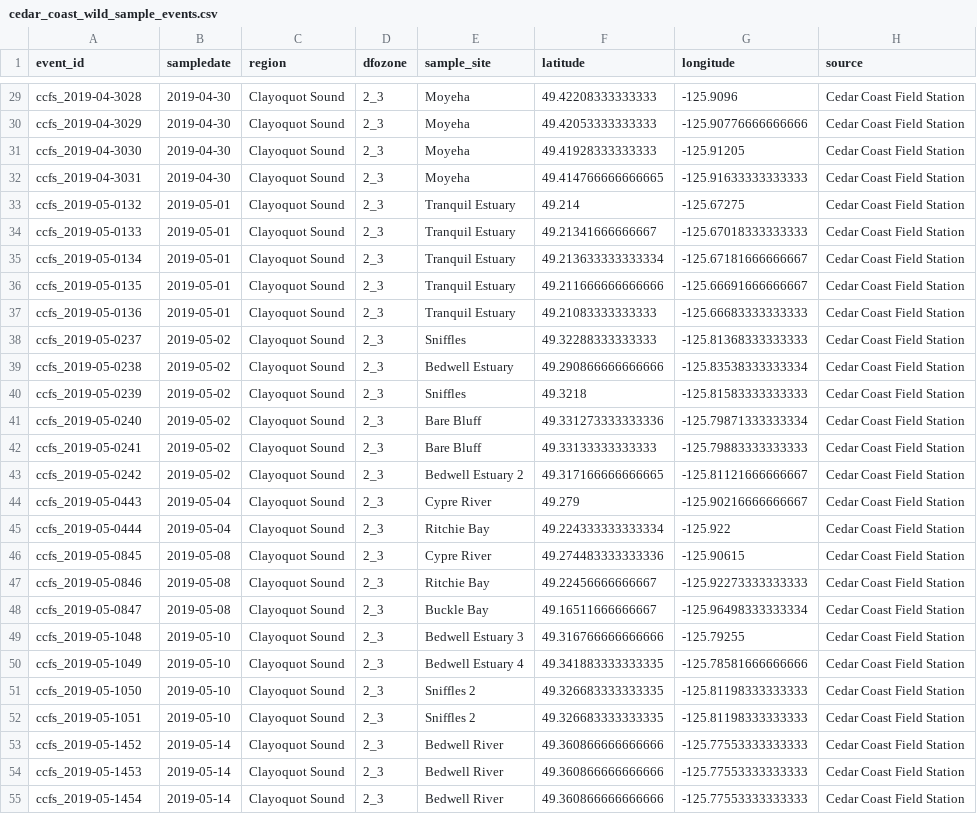
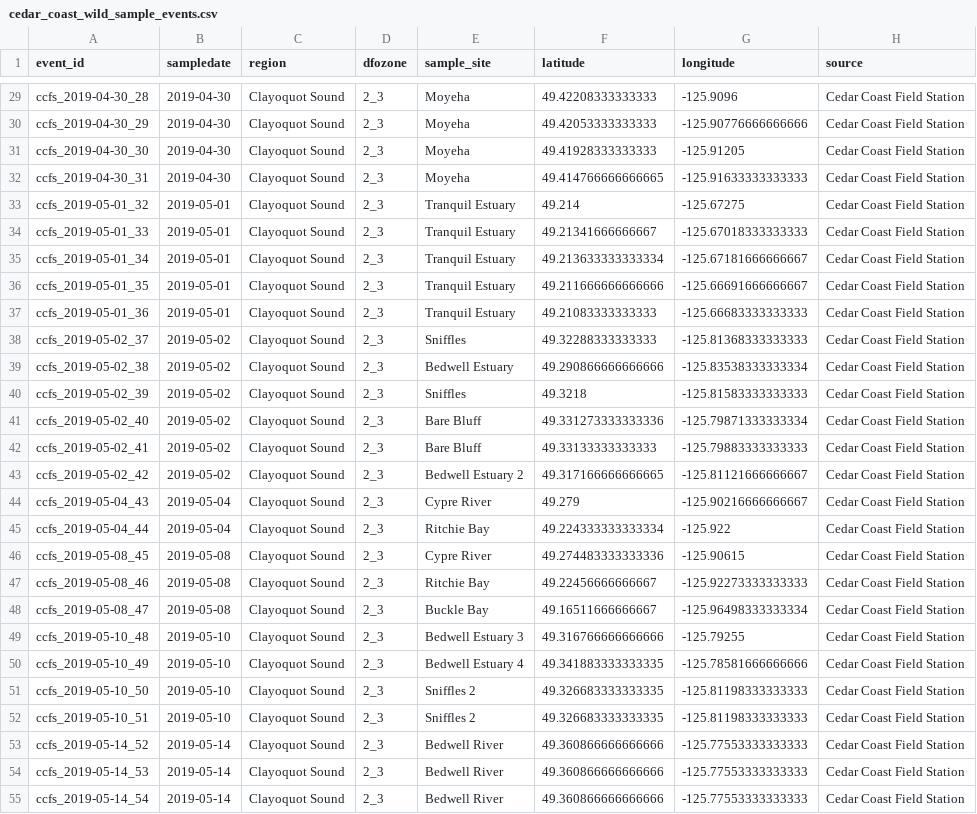
Before and after one commit to modailmara/BCSalmonData, a CSV file: source_data/cedar_coast_wild_sample_events.csv, drawn as a sheet; only a part is shown, gaps mark what is left out; the diff covers the shown part only; the diff names each change by its address in the sheet, - before the commit and + after, or states it on an @@ line.

```diff
--- a/source_data/cedar_coast_wild_sample_events.csv
+++ b/source_data/cedar_coast_wild_sample_events.csv
-A29 (event_id): ccfs_2019-04-3028
+A29 (event_id): ccfs_2019-04-30_28
-A30 (event_id): ccfs_2019-04-3029
+A30 (event_id): ccfs_2019-04-30_29
-A31 (event_id): ccfs_2019-04-3030
+A31 (event_id): ccfs_2019-04-30_30
-A32 (event_id): ccfs_2019-04-3031
+A32 (event_id): ccfs_2019-04-30_31
-A33 (event_id): ccfs_2019-05-0132
+A33 (event_id): ccfs_2019-05-01_32
-A34 (event_id): ccfs_2019-05-0133
+A34 (event_id): ccfs_2019-05-01_33
-A35 (event_id): ccfs_2019-05-0134
+A35 (event_id): ccfs_2019-05-01_34
-A36 (event_id): ccfs_2019-05-0135
+A36 (event_id): ccfs_2019-05-01_35
-A37 (event_id): ccfs_2019-05-0136
+A37 (event_id): ccfs_2019-05-01_36
-A38 (event_id): ccfs_2019-05-0237
+A38 (event_id): ccfs_2019-05-02_37
-A39 (event_id): ccfs_2019-05-0238
+A39 (event_id): ccfs_2019-05-02_38
-A40 (event_id): ccfs_2019-05-0239
+A40 (event_id): ccfs_2019-05-02_39
-A41 (event_id): ccfs_2019-05-0240
+A41 (event_id): ccfs_2019-05-02_40
-A42 (event_id): ccfs_2019-05-0241
+A42 (event_id): ccfs_2019-05-02_41
-A43 (event_id): ccfs_2019-05-0242
+A43 (event_id): ccfs_2019-05-02_42
-A44 (event_id): ccfs_2019-05-0443
+A44 (event_id): ccfs_2019-05-04_43
-A45 (event_id): ccfs_2019-05-0444
+A45 (event_id): ccfs_2019-05-04_44
-A46 (event_id): ccfs_2019-05-0845
+A46 (event_id): ccfs_2019-05-08_45
-A47 (event_id): ccfs_2019-05-0846
+A47 (event_id): ccfs_2019-05-08_46
-A48 (event_id): ccfs_2019-05-0847
+A48 (event_id): ccfs_2019-05-08_47
-A49 (event_id): ccfs_2019-05-1048
+A49 (event_id): ccfs_2019-05-10_48
-A50 (event_id): ccfs_2019-05-1049
+A50 (event_id): ccfs_2019-05-10_49
-A51 (event_id): ccfs_2019-05-1050
+A51 (event_id): ccfs_2019-05-10_50
-A52 (event_id): ccfs_2019-05-1051
+A52 (event_id): ccfs_2019-05-10_51
-A53 (event_id): ccfs_2019-05-1452
+A53 (event_id): ccfs_2019-05-14_52
-A54 (event_id): ccfs_2019-05-1453
+A54 (event_id): ccfs_2019-05-14_53
-A55 (event_id): ccfs_2019-05-1454
+A55 (event_id): ccfs_2019-05-14_54
```
Also changed, not shown: 157 edited cells elsewhere in this file, source_data/cedar_coast_wild_fish_lice.csv, 17 other files.
